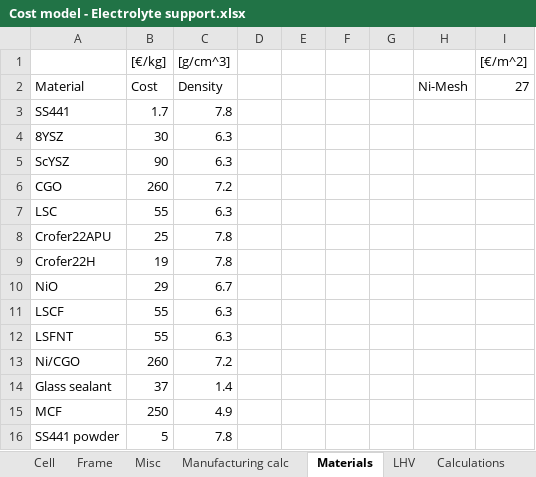
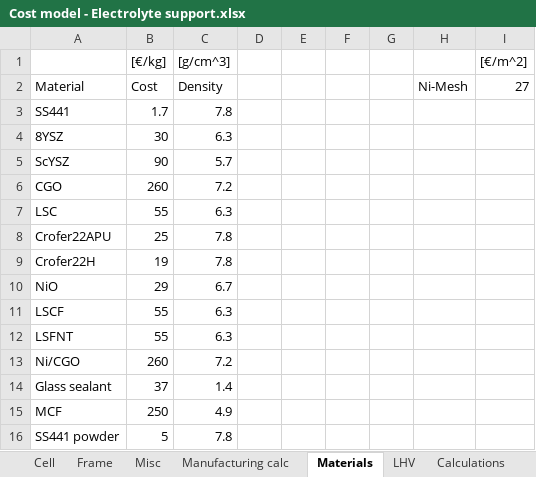
Before and after one commit to FrederikNaur/Cost-evaluation-of-metal-supported-SOEC, an Excel workbook: Cost model - Electrolyte support.xlsx, sheet Materials, drawn as a sheet; values as stored, in another font and other column widths than the file's, no borders; table styles not drawn; the diff names each change by its address in the sheet, - before the commit and + after, or states it on an @@ line.

```diff
--- a/Cost model - Electrolyte support.xlsx (sheet Materials)
+++ b/Cost model - Electrolyte support.xlsx (sheet Materials)
-C5 ([g/cm^3]): 6.3
+C5 ([g/cm^3]): 5.7
```
Also changed, not shown: Cost model - FE support.xlsx, Cost model - Metal support.xlsx.
